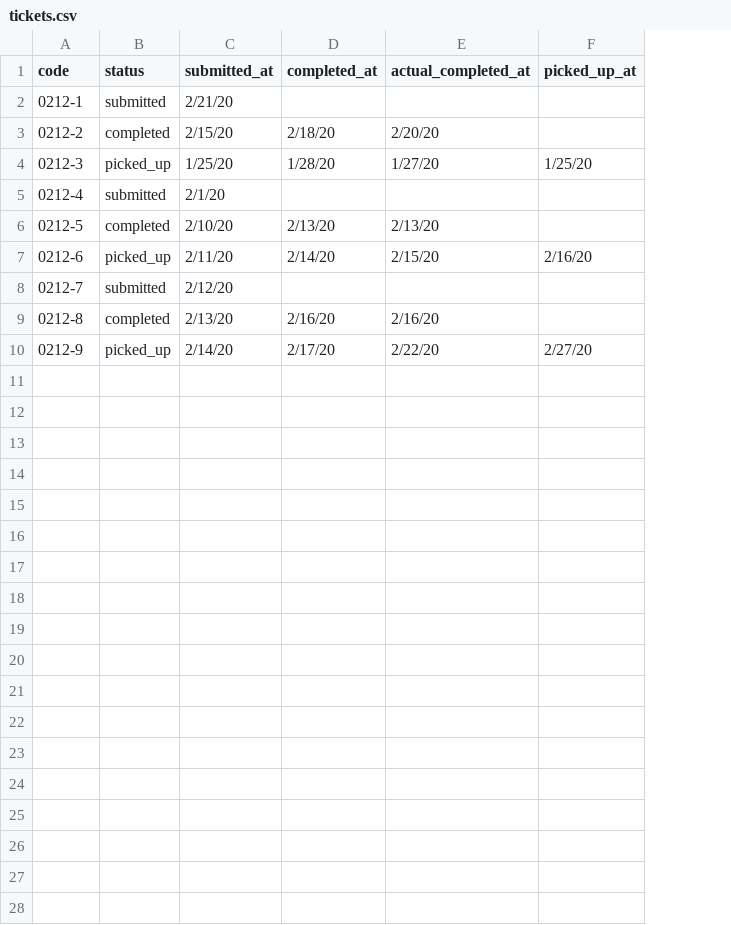
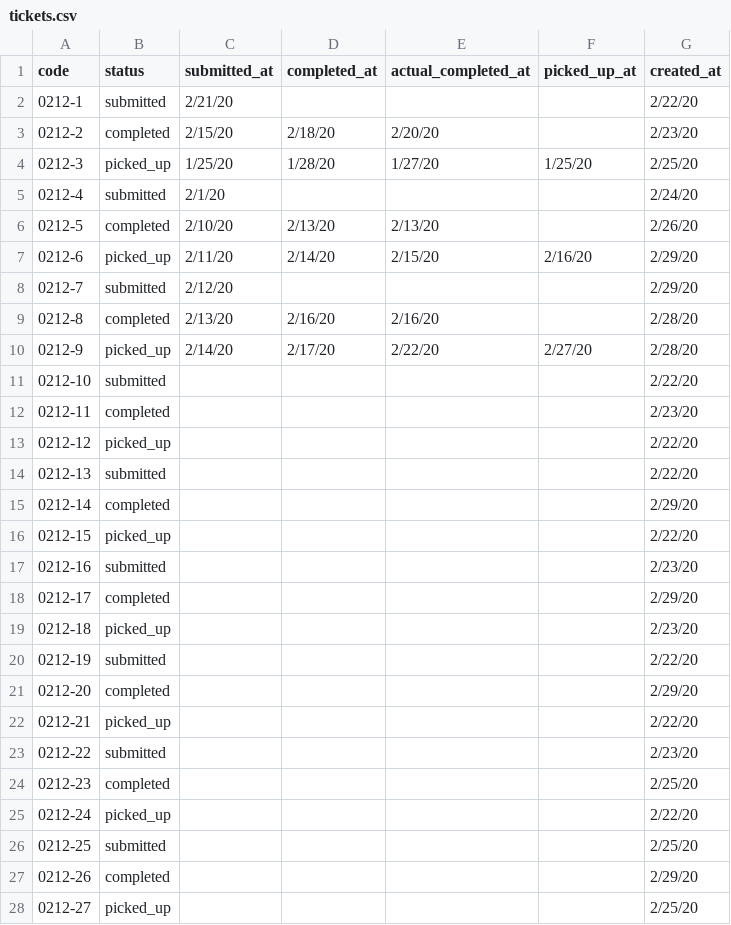
Before and after one commit to radinreth/chatfuel, a CSV file: db/seed/assets/tickets.csv, drawn as a sheet; only a part is shown; the diff covers the shown part only; the diff names each change by its address in the sheet, - before the commit and + after, or states it on an @@ line.

```diff
--- a/db/seed/assets/tickets.csv
+++ b/db/seed/assets/tickets.csv
+column G (created_at), rows 2-10: 2/22/20 | 2/23/20 | 2/25/20 | 2/24/20 | 2/26/20 | 2/29/20 | 2/29/20 | 2/28/20 | 2/28/20
+row 11: 0212-10 | submitted |  |  |  |  | 2/22/20
+row 12: 0212-11 | completed |  |  |  |  | 2/23/20
+row 13: 0212-12 | picked_up |  |  |  |  | 2/22/20
+row 14: 0212-13 | submitted |  |  |  |  | 2/22/20
+row 15: 0212-14 | completed |  |  |  |  | 2/29/20
+row 16: 0212-15 | picked_up |  |  |  |  | 2/22/20
+row 17: 0212-16 | submitted |  |  |  |  | 2/23/20
+row 18: 0212-17 | completed |  |  |  |  | 2/29/20
+row 19: 0212-18 | picked_up |  |  |  |  | 2/23/20
+row 20: 0212-19 | submitted |  |  |  |  | 2/22/20
+row 21: 0212-20 | completed |  |  |  |  | 2/29/20
+row 22: 0212-21 | picked_up |  |  |  |  | 2/22/20
+row 23: 0212-22 | submitted |  |  |  |  | 2/23/20
+row 24: 0212-23 | completed |  |  |  |  | 2/25/20
+row 25: 0212-24 | picked_up |  |  |  |  | 2/22/20
+row 26: 0212-25 | submitted |  |  |  |  | 2/25/20
+row 27: 0212-26 | completed |  |  |  |  | 2/29/20
+row 28: 0212-27 | picked_up |  |  |  |  | 2/25/20
```
Also changed, not shown: 4 added rows elsewhere in this file, 3 other files.
